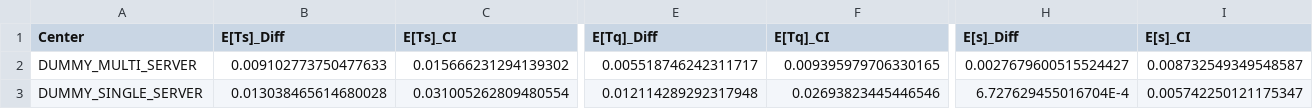
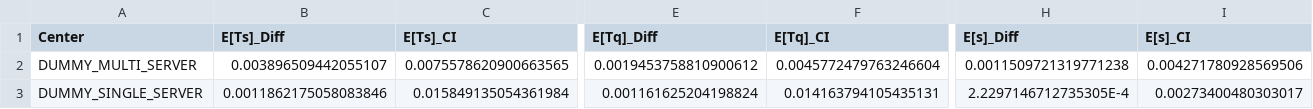
Before and after one commit to EdoMan000/PMCSN_Proj, a CSV file: csvFiles/BATCH_SIMULATION_EXPONENTIAL/verification/verification.csv, drawn as a sheet; only a part is shown, gaps mark what is left out; the diff covers the shown part only; the diff names each change by its address in the sheet, - before the commit and + after, or states it on an @@ line.

```diff
--- a/csvFiles/BATCH_SIMULATION_EXPONENTIAL/verification/verification.csv
+++ b/csvFiles/BATCH_SIMULATION_EXPONENTIAL/verification/verification.csv
-B2 (E[Ts]_Diff): 0.009102773750477633
+B2 (E[Ts]_Diff): 0.003896509442055107
-C2 (E[Ts]_CI): 0.015666231294139302
+C2 (E[Ts]_CI): 0.0075578620900663565
-E2 (E[Tq]_Diff): 0.005518746242311717
+E2 (E[Tq]_Diff): 0.0019453758810900612
-F2 (E[Tq]_CI): 0.009395979706330165
+F2 (E[Tq]_CI): 0.0045772479763246604
-H2 (E[s]_Diff): 0.0027679600515524427
+H2 (E[s]_Diff): 0.0011509721319771238
-I2 (E[s]_CI): 0.008732549349548587
+I2 (E[s]_CI): 0.004271780928569506
-B3 (E[Ts]_Diff): 0.013038465614680028
+B3 (E[Ts]_Diff): 0.0011862175058083846
-C3 (E[Ts]_CI): 0.031005262809480554
+C3 (E[Ts]_CI): 0.015849135054361984
-E3 (E[Tq]_Diff): 0.012114289292317948
+E3 (E[Tq]_Diff): 0.001161625204198824
-F3 (E[Tq]_CI): 0.02693823445446546
+F3 (E[Tq]_CI): 0.014163794105435131
-H3 (E[s]_Diff): 6.727629455016704E-4
+H3 (E[s]_Diff): 2.2297146712735305E-4
-I3 (E[s]_CI): 0.005742250121175347
+I3 (E[s]_CI): 0.00273400480303017
```
Also changed, not shown: 16 edited cells elsewhere in this file, csvFiles/BATCH_SIMULATION_EXPONENTIAL/comparison/comparison.csv, 10 other files.
